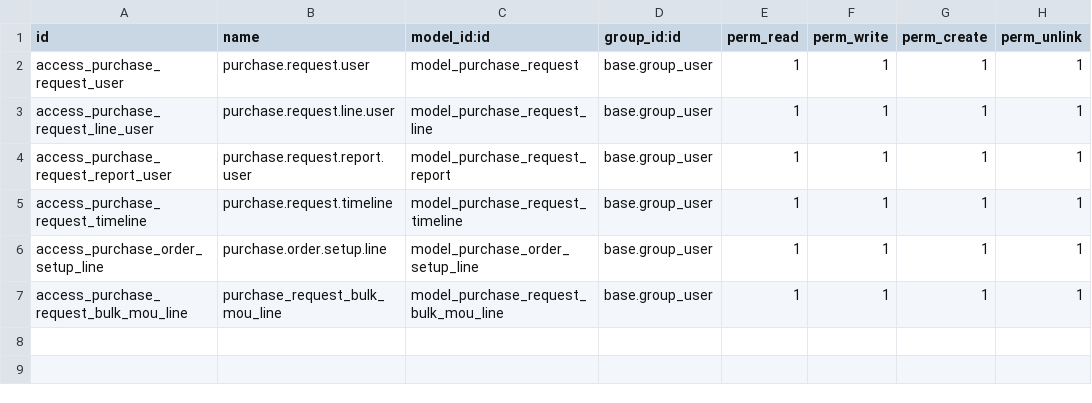
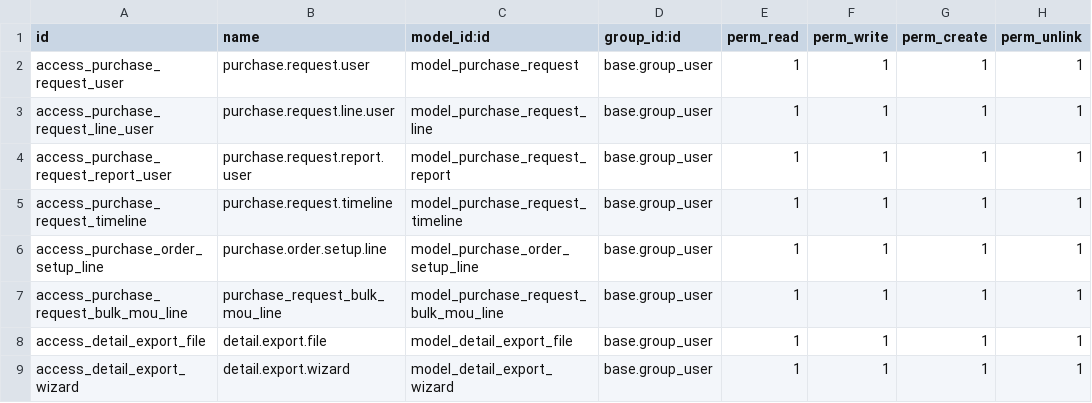
Before and after one commit to odoodev-Mazta/odoo-MIK, a CSV file: custom_addons/custom_purchase_request/security/ir.model.access.csv, drawn as a sheet; the diff names each change by its address in the sheet, - before the commit and + after, or states it on an @@ line.

Commit message:
FIX PO On Usulan DANA, FIX Alur MOU TRACKING, FIX CUSTOMER PAYMENT METHOD, ADD NEW PLAN PAYMENT CREDIT CARD

```diff
--- a/custom_addons/custom_purchase_request/security/ir.model.access.csv
+++ b/custom_addons/custom_purchase_request/security/ir.model.access.csv
+row 8: access_detail_export_file | detail.export.file | model_detail_export_file | base.group_user | 1 | 1 | 1 | 1
+row 9: access_detail_export_wizard | detail.export.wizard | model_detail_export_wizard | base.group_user | 1 | 1 | 1 | 1
```
Also changed, not shown: 40 other files.
